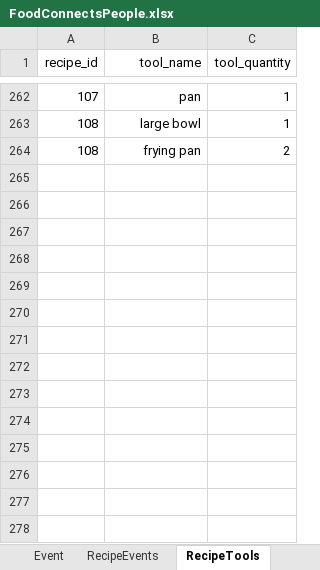
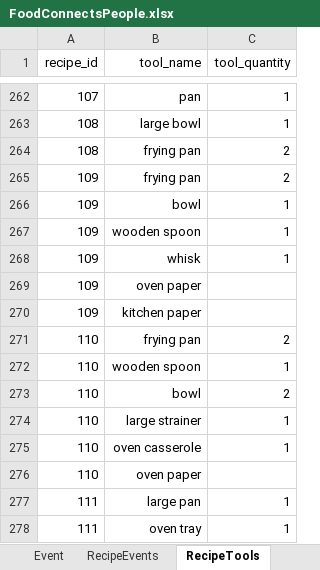
Before and after one commit to FoodConnectsPeople/foodconnectspeople-tool, an Excel workbook: data_sources/scripts/files/FoodConnectsPeople.xlsx, sheet RecipeTools, drawn as a sheet; only a part is shown, gaps mark what is left out; values as stored, in another font and other column widths than the file's, no borders; the diff names each change by its address in the sheet, - before the commit and + after, or states it on an @@ line.

Commit message:
3 more recipes for forthcoming Pinarella workshop

```diff
--- a/data_sources/scripts/files/FoodConnectsPeople.xlsx (sheet RecipeTools)
+++ b/data_sources/scripts/files/FoodConnectsPeople.xlsx (sheet RecipeTools)
+row 265: 109 | frying pan | 2
+row 266: 109 | bowl | 1
+row 267: 109 | wooden spoon | 1
+row 268: 109 | whisk | 1
+row 269: 109 | oven paper
+row 270: 109 | kitchen paper
+row 271: 110 | frying pan | 2
+row 272: 110 | wooden spoon | 1
+row 273: 110 | bowl | 2
+row 274: 110 | large strainer | 1
+row 275: 110 | oven casserole | 1
+row 276: 110 | oven paper
+row 277: 111 | large pan | 1
+row 278: 111 | oven tray | 1
```
Also changed, not shown: sheet RecipeIngredients, sheet Recipe, sheet Ingredients, sheet Translation, sheet UnitConversions, sheet AuthorRecipe, 2 more sheets, 11 other files.
